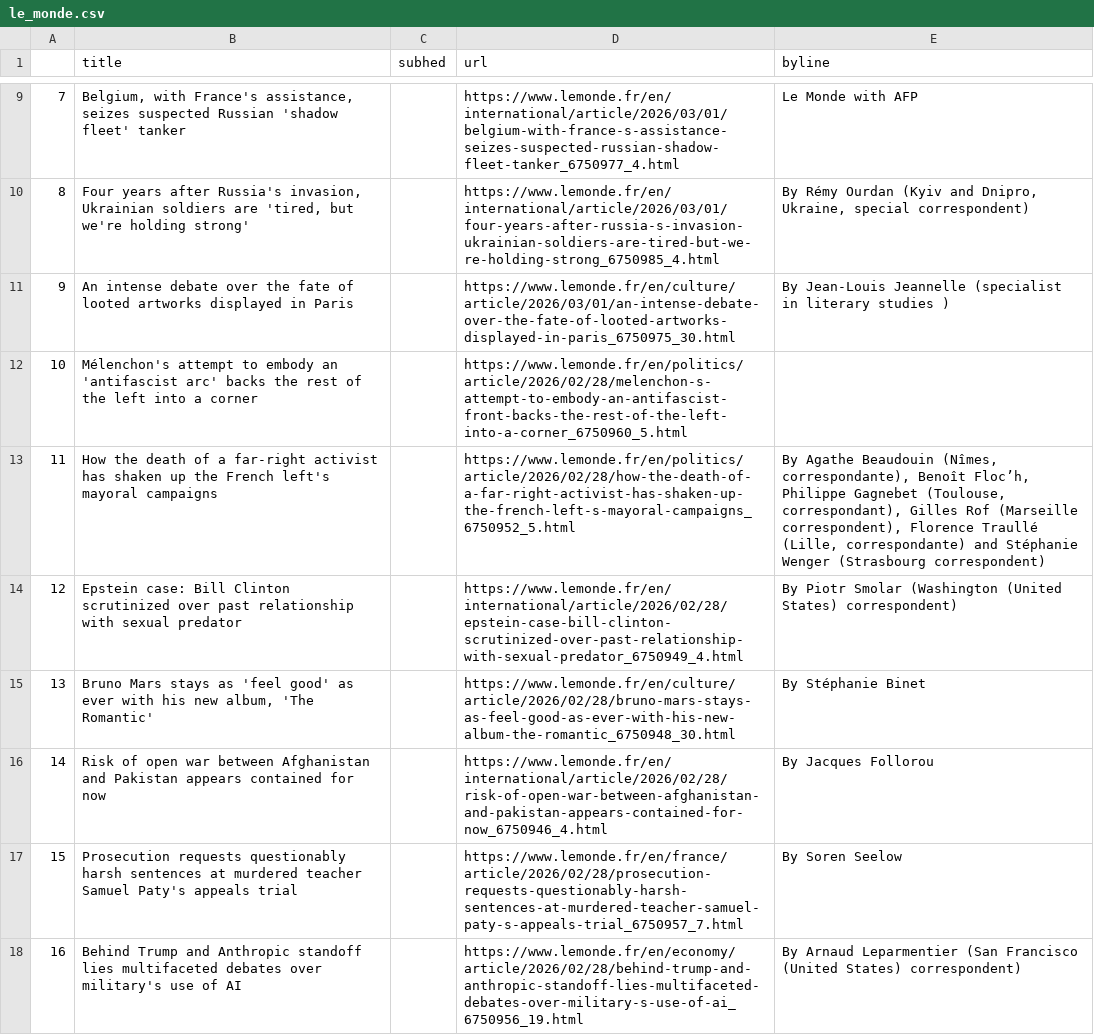
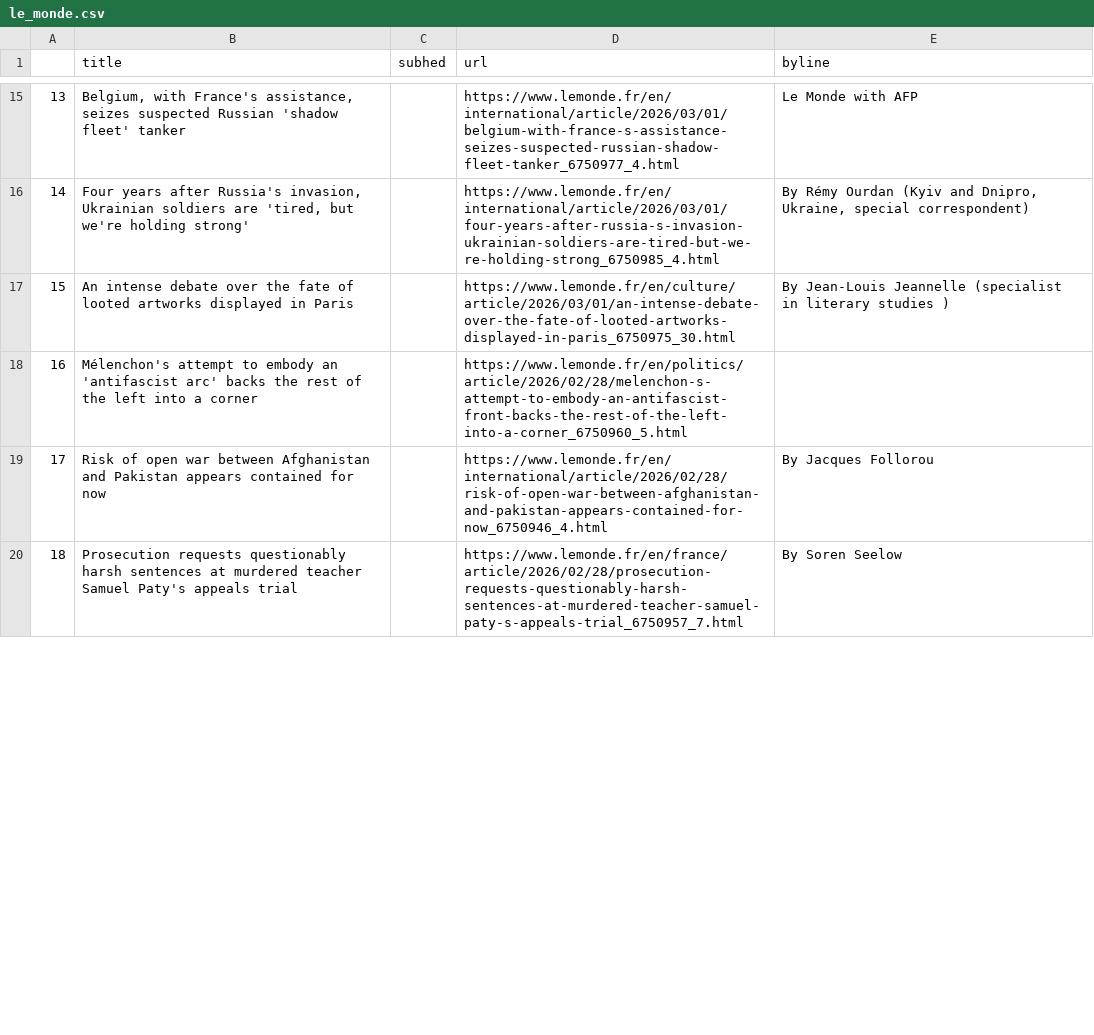
Before and after one commit to Levin-Ari/homework-7, a CSV file: le_monde.csv, drawn as a sheet; only a part is shown, gaps mark what is left out; removed rows and columns are numbered as before the commit, all else as after; the diff covers the shown part only; the diff names each change by its address in the sheet, - before the commit and + after, or states it on an @@ line.

```diff
--- a/le_monde.csv
+++ b/le_monde.csv
@@ column A renumbered from row 7 down @@
-row 13: 11 | How the death of a far-right activist has shaken up the French left's mayoral campaigns |  | https://www.lemonde.fr/en/politics/article/2026/02/28/how-the-death-of-a-far-right-activist-has-shaken-up-the-french-left-s-mayoral-campaigns_6750952_5.html | By Agathe Beaudouin (Nîmes, correspondante), Benoît Floc’h, Philippe Gagnebet (Toulouse, correspondant), Gilles Rof (Marseille correspondent), Florence Traullé (Lille, correspondante) and Stéphanie Wenger (Strasbourg correspondent)
-row 14: 12 | Epstein case: Bill Clinton scrutinized over past relationship with sexual predator |  | https://www.lemonde.fr/en/international/article/2026/02/28/epstein-case-bill-clinton-scrutinized-over-past-relationship-with-sexual-predator_6750949_4.html | By Piotr Smolar (Washington (United States) correspondent)
-row 15: 13 | Bruno Mars stays as 'feel good' as ever with his new album, 'The Romantic' |  | https://www.lemonde.fr/en/culture/article/2026/02/28/bruno-mars-stays-as-feel-good-as-ever-with-his-new-album-the-romantic_6750948_30.html | By Stéphanie Binet
-row 18: 16 | Behind Trump and Anthropic standoff lies multifaceted debates over military's use of AI |  | https://www.lemonde.fr/en/economy/article/2026/02/28/behind-trump-and-anthropic-standoff-lies-multifaceted-debates-over-military-s-use-of-ai_6750956_19.html | By Arnaud Leparmentier (San Francisco (United States) correspondent)
```
Also changed, not shown: 11 added rows, 5 removed rows, 1 moved row and 2 edited cells elsewhere in this file.
